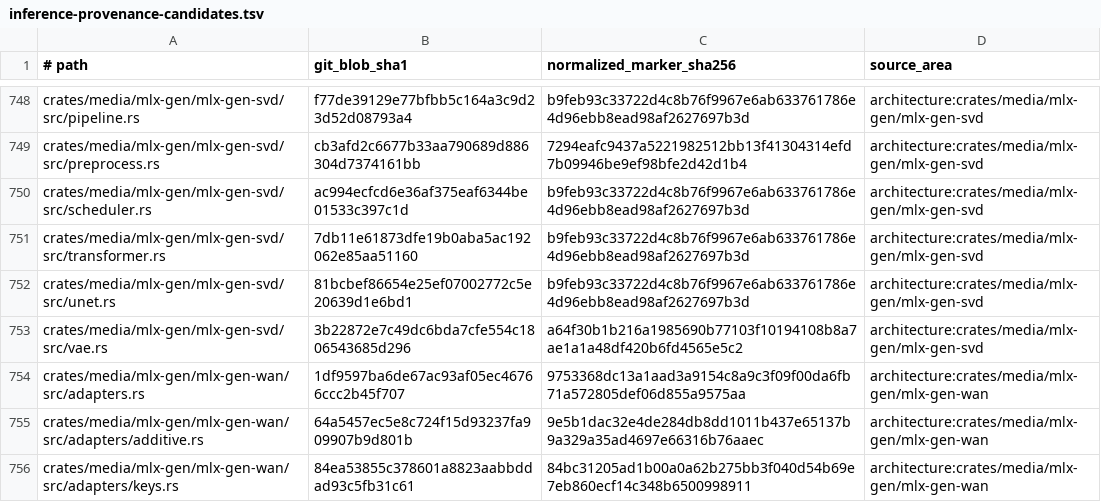
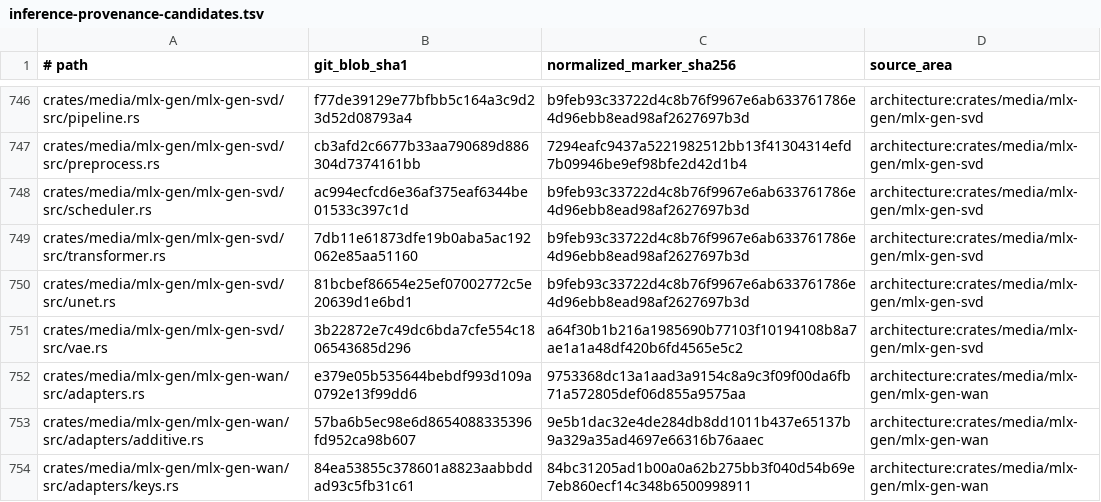
Before and after one commit to SceneWorks/SceneWorks, a TSV file: config/inference-provenance-candidates.tsv, drawn as a sheet; only a part is shown, gaps mark what is left out; the diff covers the shown part only.

```diff
--- a/config/inference-provenance-candidates.tsv
+++ b/config/inference-provenance-candidates.tsv
@@ -753,4 +751,4 @@ crates/media/mlx-gen/mlx-gen-svd/src/unet.rs	81bcbef86654e25ef07002772c5e20639d1
 crates/media/mlx-gen/mlx-gen-svd/src/vae.rs	3b22872e7c49dc6bda7cfe554c1806543685d296	a64f30b1b216a1985690b77103f10194108b8a7ae1a1a48df420b6fd4565e5c2	architecture:crates/media/mlx-gen/mlx-gen-svd
-crates/media/mlx-gen/mlx-gen-wan/src/adapters.rs	1df9597ba6de67ac93af05ec46766ccc2b45f707	9753368dc13a1aad3a9154c8a9c3f09f00da6fb71a572805def06d855a9575aa	architecture:crates/media/mlx-gen/mlx-gen-wan
-crates/media/mlx-gen/mlx-gen-wan/src/adapters/additive.rs	64a5457ec5e8c724f15d93237fa909907b9d801b	9e5b1dac32e4de284db8dd1011b437e65137b9a329a35ad4697e66316b76aaec	architecture:crates/media/mlx-gen/mlx-gen-wan
+crates/media/mlx-gen/mlx-gen-wan/src/adapters.rs	e379e05b535644bebdf993d109a0792e13f99dd6	9753368dc13a1aad3a9154c8a9c3f09f00da6fb71a572805def06d855a9575aa	architecture:crates/media/mlx-gen/mlx-gen-wan
+crates/media/mlx-gen/mlx-gen-wan/src/adapters/additive.rs	57ba6b5ec98e6d8654088335396fd952ca98b607	9e5b1dac32e4de284db8dd1011b437e65137b9a329a35ad4697e66316b76aaec	architecture:crates/media/mlx-gen/mlx-gen-wan
 crates/media/mlx-gen/mlx-gen-wan/src/adapters/keys.rs	84ea53855c378601a8823aabbddad93c5fb31c61	84bc31205ad1b00a0a62b275bb3f040d54b69e7eb860ecf14c348b6500998911	architecture:crates/media/mlx-gen/mlx-gen-wan
```
Also changed, not shown: 2 removed rows and 45 edited cells elsewhere in this file, 14 other files.
